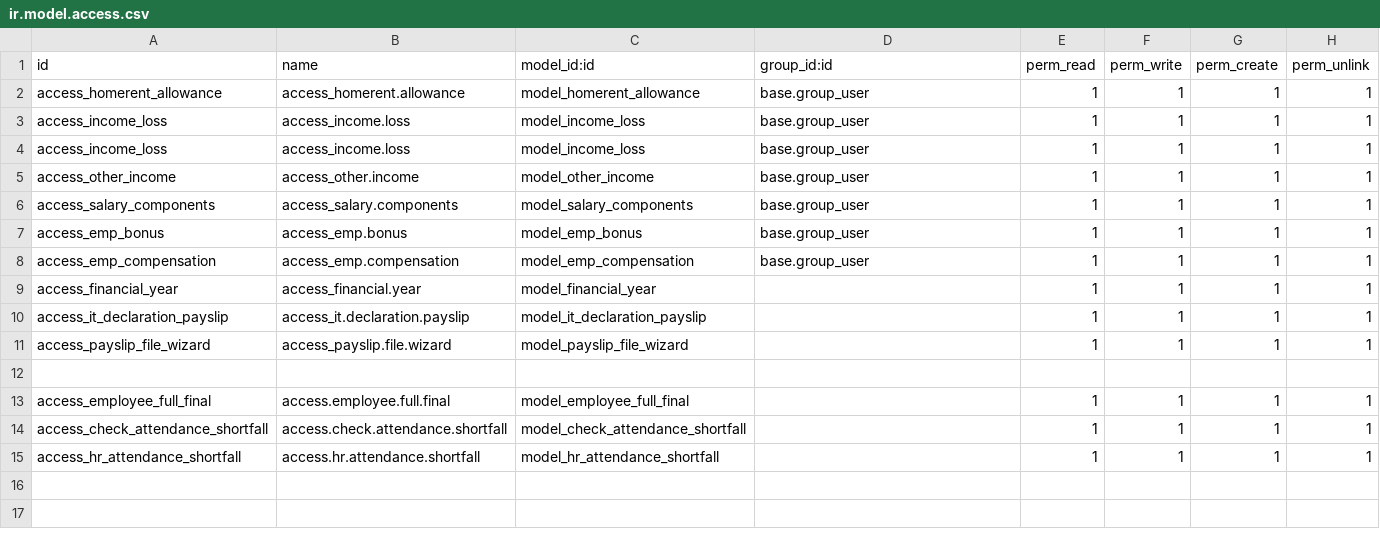
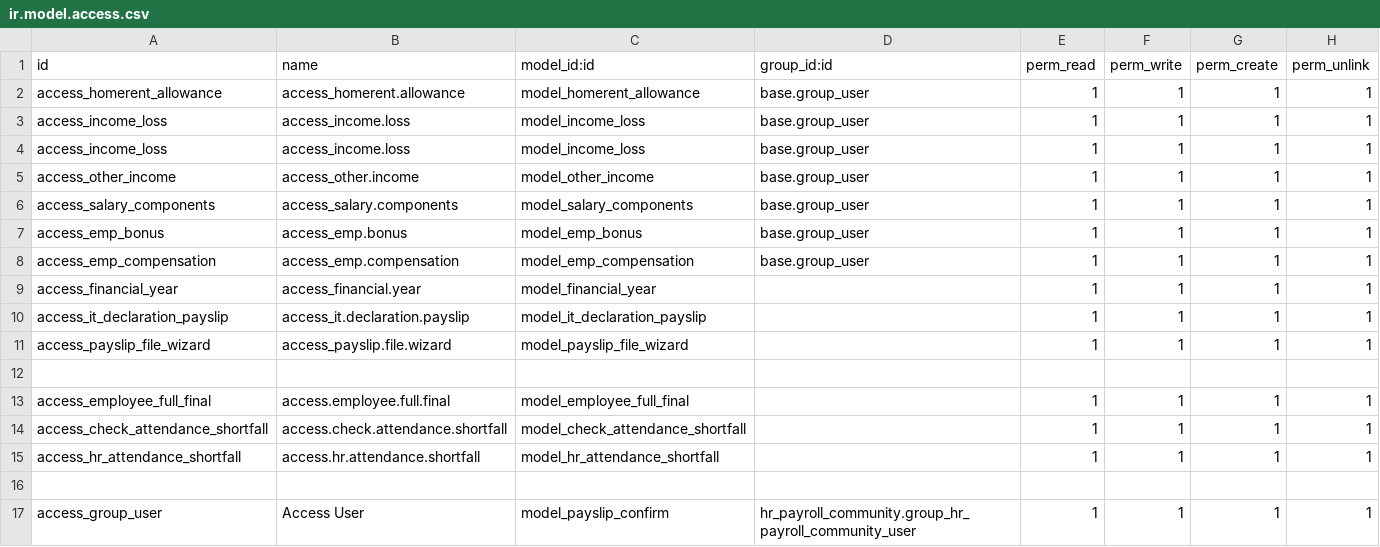
Before and after one commit to ChiragVaghasiya/MigrationModules, a CSV file: 15/aspl_payroll_and_contract_extension/security/ir.model.access.csv, drawn as a sheet; the diff names each change by its address in the sheet, - before the commit and + after, or states it on an @@ line.

```diff
--- a/15/aspl_payroll_and_contract_extension/security/ir.model.access.csv
+++ b/15/aspl_payroll_and_contract_extension/security/ir.model.access.csv
+row 16: (empty)
+row 17: access_group_user | Access User | model_payslip_confirm | hr_payroll_community.group_hr_payroll_community_user | 1 | 1 | 1 | 1
```
Also changed, not shown: 44 other files.
